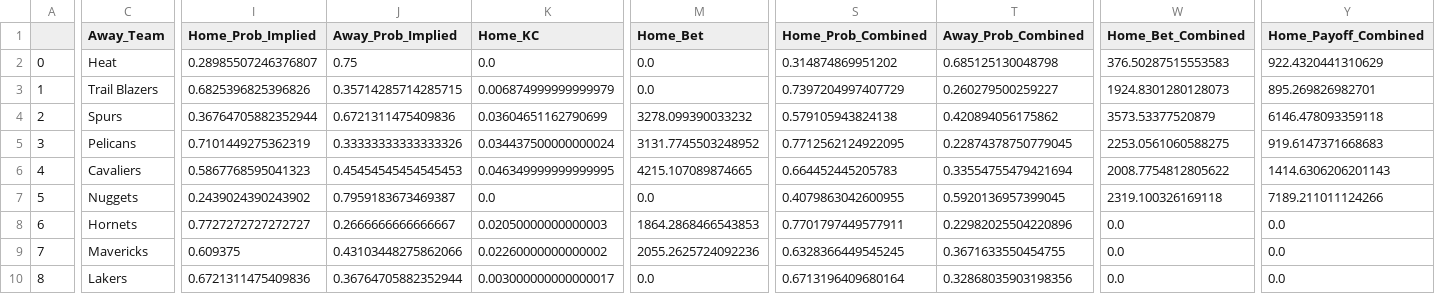
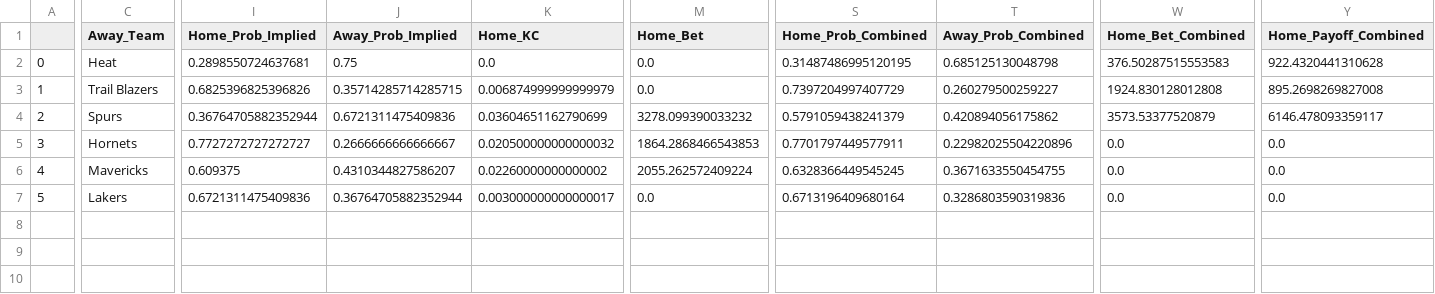
Before and after one commit to hsinger24/NBA-betting, a CSV file: current_season_data/bets_external.csv, drawn as a sheet; only a part is shown, gaps mark what is left out; removed rows and columns are numbered as before the commit, all else as after; rows hold the shown columns only; the diff names each change by its address in the sheet, - before the commit and + after, or states it on an @@ line.

```diff
--- a/current_season_data/bets_external.csv
+++ b/current_season_data/bets_external.csv
-I2 (Home_Prob_Implied): 0.28985507246376807
+I2 (Home_Prob_Implied): 0.2898550724637681
-S2 (Home_Prob_Combined): 0.314874869951202
+S2 (Home_Prob_Combined): 0.31487486995120195
-Y2 (Home_Payoff_Combined): 922.4320441310629
+Y2 (Home_Payoff_Combined): 922.4320441310628
-W3 (Home_Bet_Combined): 1924.8301280128073
+W3 (Home_Bet_Combined): 1924.830128012808
-Y3 (Home_Payoff_Combined): 895.269826982701
+Y3 (Home_Payoff_Combined): 895.2698269827008
-S4 (Home_Prob_Combined): 0.579105943824138
+S4 (Home_Prob_Combined): 0.5791059438241379
-Y4 (Home_Payoff_Combined): 6146.478093359118
+Y4 (Home_Payoff_Combined): 6146.478093359117
-row 5: 3 | Pelicans | 0.7101449275362319 | 0.33333333333333326 | 0.034437500000000024 | 3131.7745503248952 | 0.7712562124922095 | 0.22874378750779045 | 2253.0561060588275 | 919.6147371668683
-row 6: 4 | Cavaliers | 0.5867768595041323 | 0.45454545454545453 | 0.046349999999999995 | 4215.107089874665 | 0.664452445205783 | 0.33554755479421694 | 2008.7754812805622 | 1414.6306206201143
-row 7: 5 | Nuggets | 0.2439024390243902 | 0.7959183673469387 | 0.0 | 0.0 | 0.4079863042600955 | 0.5920136957399045 | 2319.100326169118 | 7189.211011124266
@@ column A renumbered from row 5 down @@
-K5 (Home_KC): 0.02050000000000003
+K5 (Home_KC): 0.020500000000000032
-J6 (Away_Prob_Implied): 0.43103448275862066
+J6 (Away_Prob_Implied): 0.4310344827586207
-M6 (Home_Bet): 2055.2625724092236
+M6 (Home_Bet): 2055.262572409224
-T7 (Away_Prob_Combined): 0.32868035903198356
+T7 (Away_Prob_Combined): 0.3286803590319836
```
Also changed, not shown: current_season_data/api_data_2021_advanced.csv, current_season_data/api_data_2021_traditional.csv, 9 other files.
